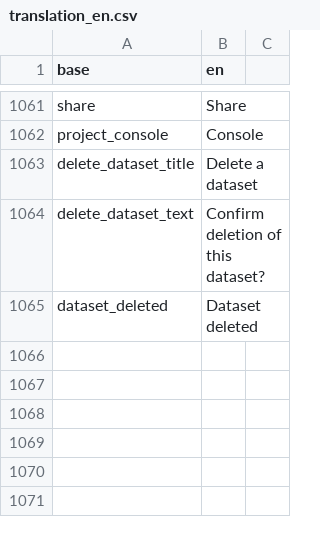
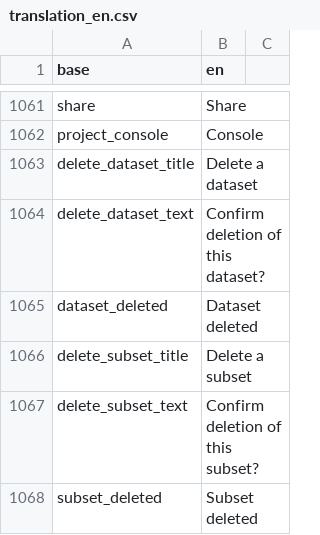
Before and after one commit to BorisDelange/LinkR, a CSV file: inst/translations/translation_en.csv, drawn as a sheet; only a part is shown, gaps mark what is left out; the diff names each change by its address in the sheet, - before the commit and + after, or states it on an @@ line.

```diff
--- a/inst/translations/translation_en.csv
+++ b/inst/translations/translation_en.csv
+row 1066: delete_subset_title | Delete a subset
+row 1067: delete_subset_text | Confirm deletion of this subset?
+row 1068: subset_deleted | Subset deleted
```
Also changed, not shown: inst/translations/translation_fr.csv, 16 other files.
